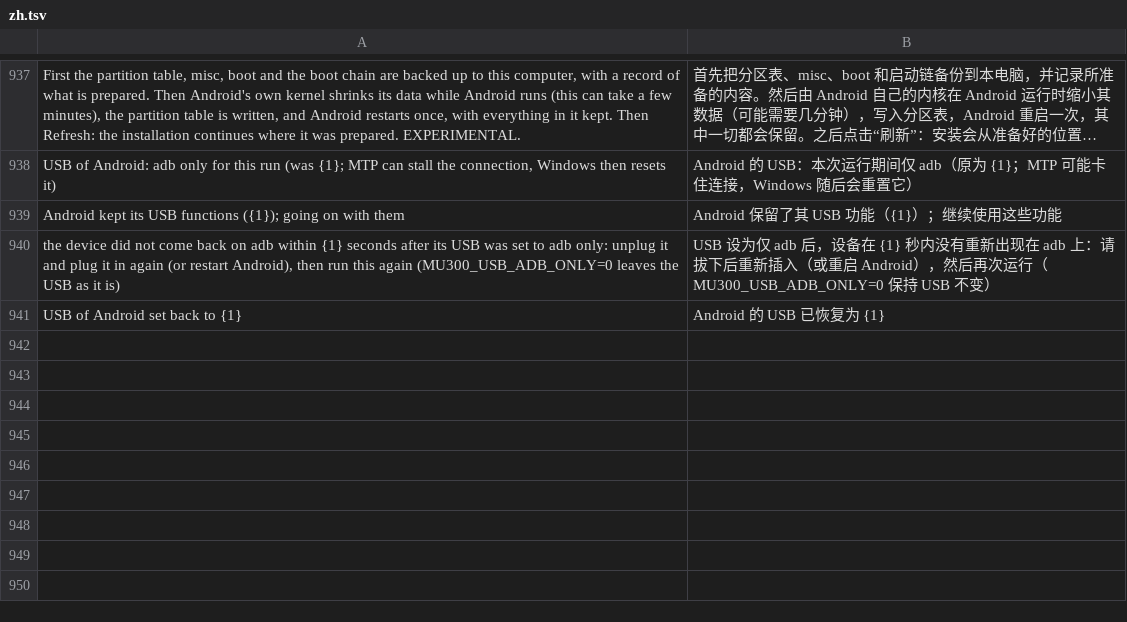
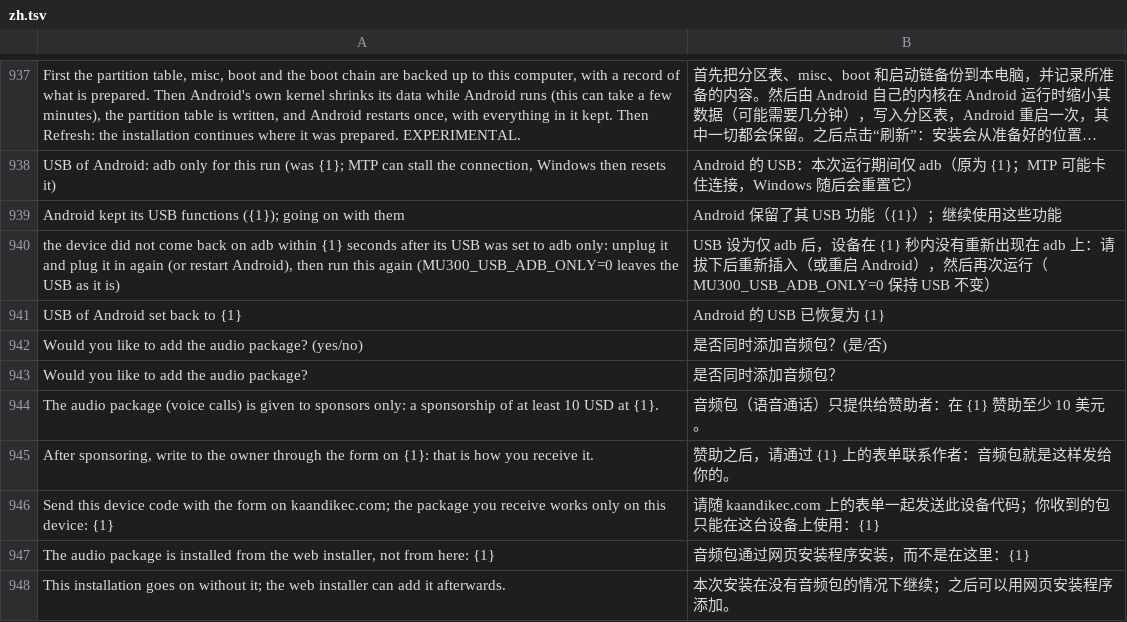
Before and after one commit to dikeckaan/mu300-linux, a TSV file: i18n/zh.tsv, drawn as a sheet; only a part is shown, gaps mark what is left out; long unchanged cells end in …; the diff names each change by its address in the sheet, - before the commit and + after, or states it on an @@ line.

```diff
--- a/i18n/zh.tsv
+++ b/i18n/zh.tsv
+row 942: Would you like to add the audio package? (yes/no) | 是否同时添加音频包？(是/否)
+row 943: Would you like to add the audio package? | 是否同时添加音频包？
+row 944: The audio package (voice calls) is given to sponsors only: a sponsorship of at least 10 USD at {1}. | 音频包（语音通话）只提供给赞助者：在 {1} 赞助至少 10 美元。
+row 945: After sponsoring, write to the owner through the form on {1}: that is how you receive it. | 赞助之后，请通过 {1} 上的表单联系作者：音频包就是这样发给你的。
+row 946: Send this device code with the form on kaandikec.com; the package you receive works only on this device: {1} | 请随 kaandikec.com 上的表单一起发送此设备代码；你收到的包只能在这台设备上使用：{1}
+row 947: The audio package is installed from the web installer, not from here: {1} | 音频包通过网页安装程序安装，而不是在这里：{1}
+row 948: This installation goes on without it; the web installer can add it afterwards. | 本次安装在没有音频包的情况下继续；之后可以用网页安装程序添加。
```
Also changed, not shown: i18n/tr.tsv, 18 other files.
